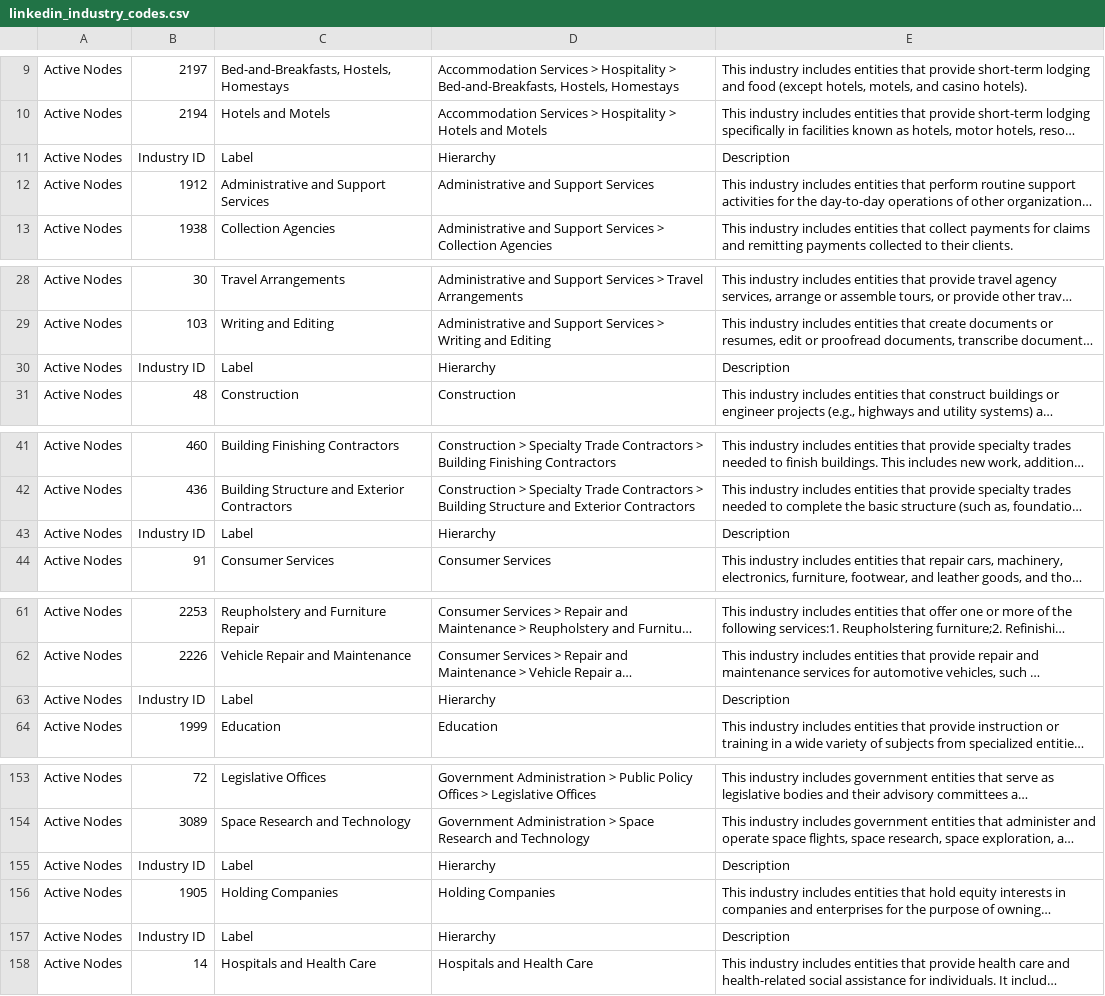
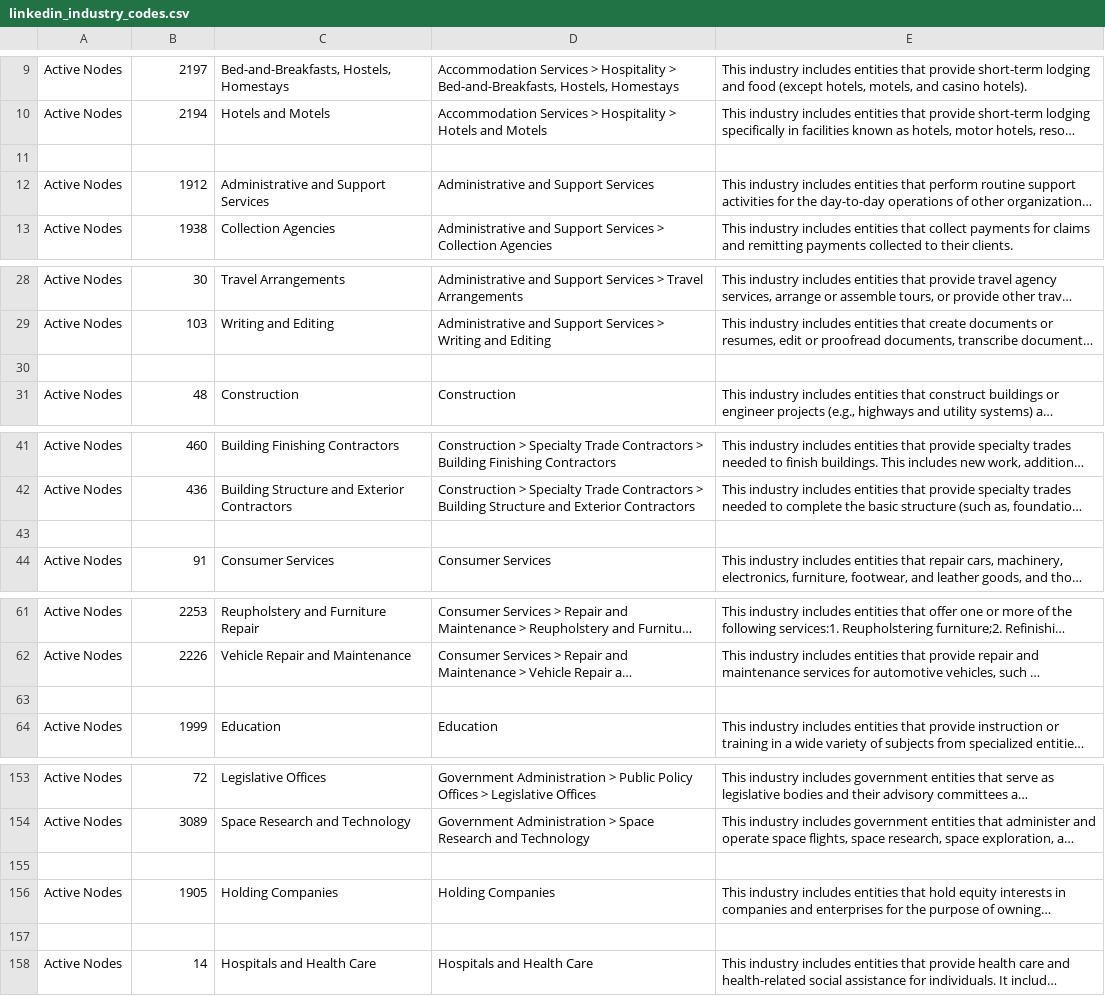
Before and after one commit to alsobihi/Linkedin_Industry_CodesV2, a CSV file: linkedin_industry_codes.csv, drawn as a sheet; only a part is shown, gaps mark what is left out; long unchanged cells end in …; the diff covers the shown part only; the diff names each change by its address in the sheet, - before the commit and + after, or states it on an @@ line.

Commit message:
Update linkedin_industry_codes.csv

```diff
--- a/linkedin_industry_codes.csv
+++ b/linkedin_industry_codes.csv
-row 11: Active Nodes | Industry ID | Label | Hierarchy | Description
+row 11: (empty)
-row 30: Active Nodes | Industry ID | Label | Hierarchy | Description
+row 30: (empty)
-row 43: Active Nodes | Industry ID | Label | Hierarchy | Description
+row 43: (empty)
-row 63: Active Nodes | Industry ID | Label | Hierarchy | Description
+row 63: (empty)
-row 155: Active Nodes | Industry ID | Label | Hierarchy | Description
+row 155: (empty)
-row 157: Active Nodes | Industry ID | Label | Hierarchy | Description
+row 157: (empty)
```
Also changed, not shown: 70 edited cells elsewhere in this file.
